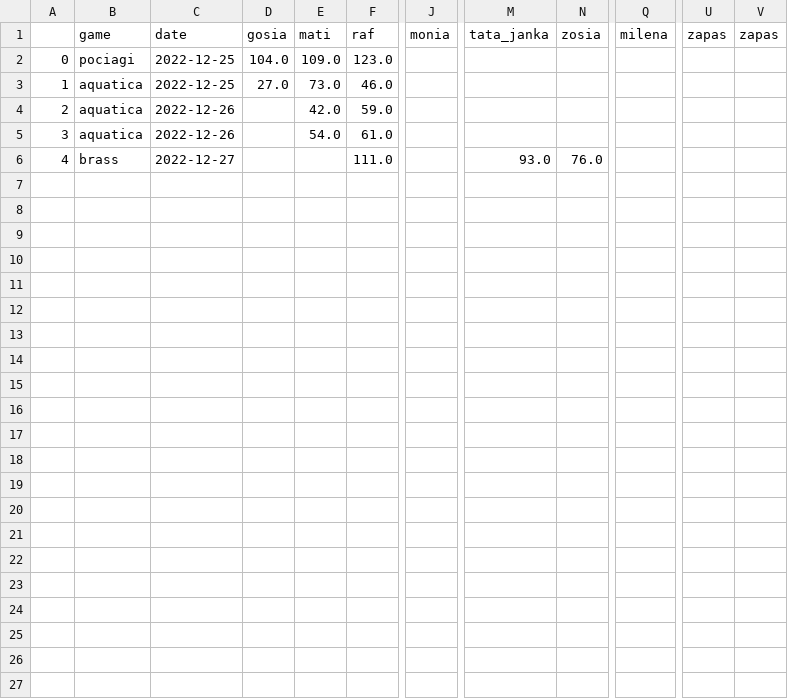
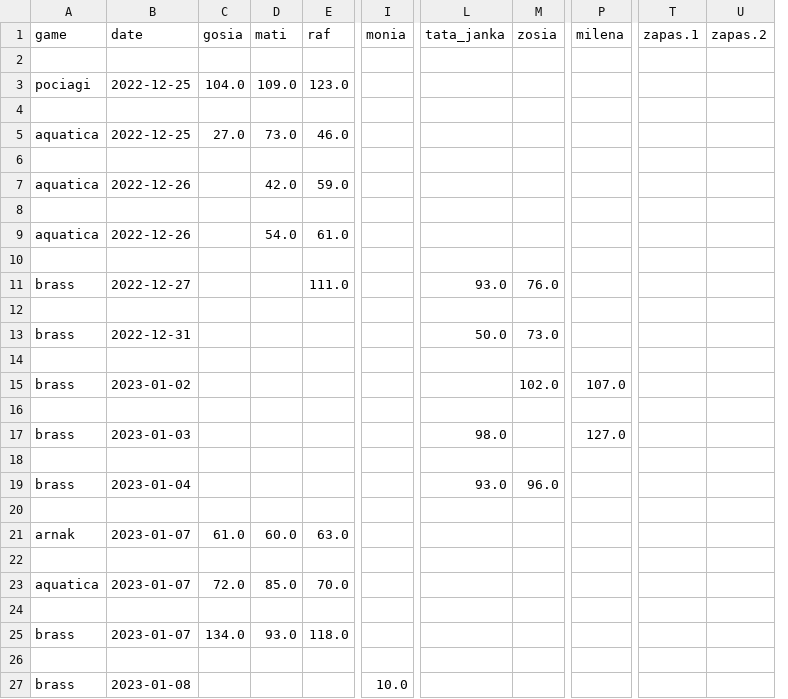
Before and after one commit to all2gos/boardstats, a CSV file: board_df.csv, drawn as a sheet; only a part is shown, gaps mark what is left out; removed rows and columns are numbered as before the commit, all else as after; rows hold the shown columns only; the diff names each change by its address in the sheet, - before the commit and + after, or states it on an @@ line.

```diff
--- a/board_df.csv
+++ b/board_df.csv
-column A, rows 2-6: 0 | 1 | 2 | 3 | 4
-column U (zapas), empty
-column V (zapas), empty
+column T (zapas.1), empty
+column U (zapas.2), empty
+row 2: (empty)
+row 4: (empty)
+row 6: (empty)
+row 8: (empty)
+row 10: (empty)
+row 12: (empty)
+row 13: brass | 2022-12-31 |  |  |  |  | 50.0 | 73.0
+row 14: (empty)
+row 15: brass | 2023-01-02 |  |  |  |  |  | 102.0 | 107.0
+row 16: (empty)
+row 17: brass | 2023-01-03 |  |  |  |  | 98.0 |  | 127.0
+row 18: (empty)
+row 19: brass | 2023-01-04 |  |  |  |  | 93.0 | 96.0
+row 20: (empty)
+row 21: arnak | 2023-01-07 | 61.0 | 60.0 | 63.0
+row 22: (empty)
+row 23: aquatica | 2023-01-07 | 72.0 | 85.0 | 70.0
+row 24: (empty)
+row 25: brass | 2023-01-07 | 134.0 | 93.0 | 118.0
+row 26: (empty)
+row 27: brass | 2023-01-08 |  |  |  | 10.0
```
Also changed, not shown: 2 other files.
